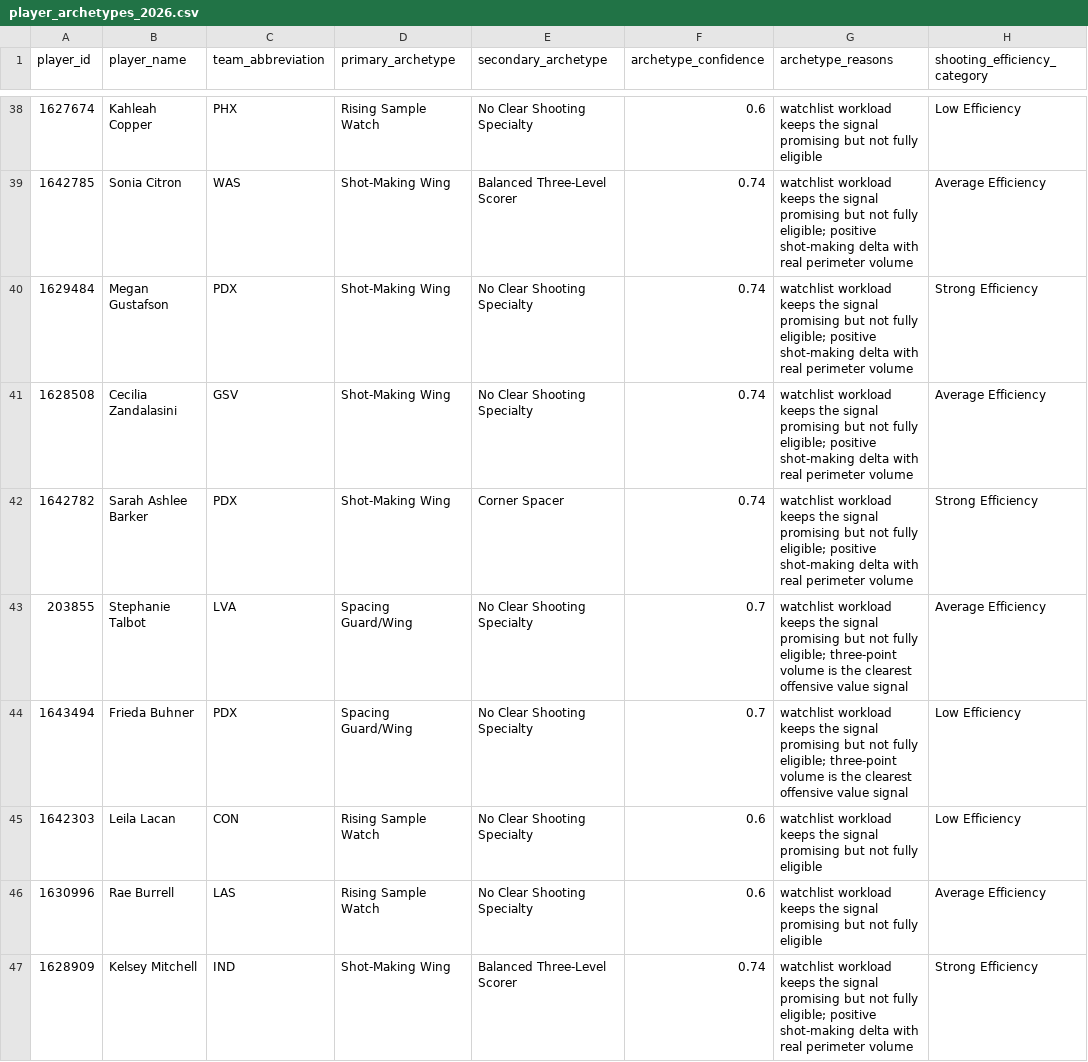
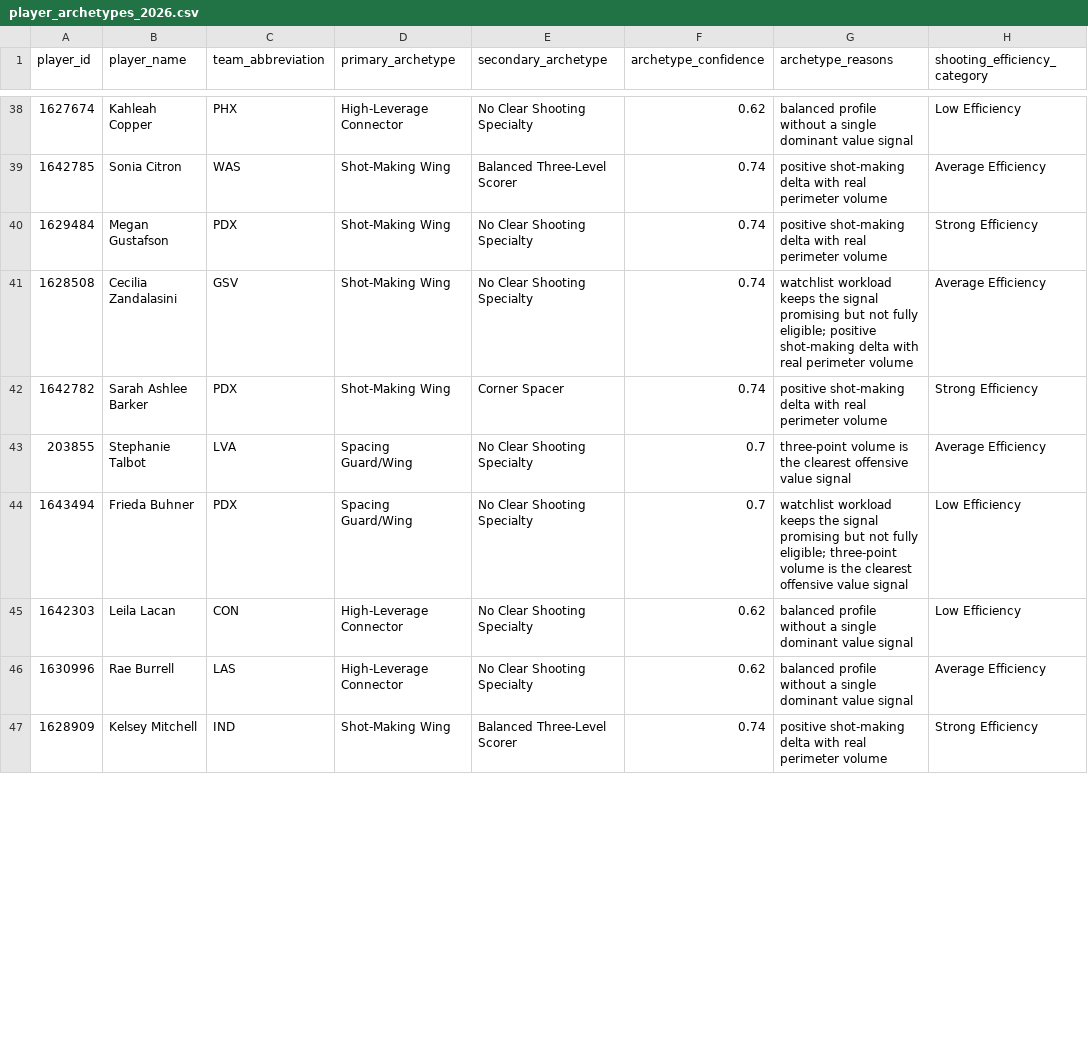
Before and after one commit to kbsmd-sportsmusicdata/wnba-pbpstats-2026-pipeline, a CSV file: analysis/midseason_allstar_value_board/data/processed/player_archetypes_2026.csv, drawn as a sheet; only a part is shown, gaps mark what is left out; the diff covers the shown part only; the diff names each change by its address in the sheet, - before the commit and + after, or states it on an @@ line.

```diff
--- a/analysis/midseason_allstar_value_board/data/processed/player_archetypes_2026.csv
+++ b/analysis/midseason_allstar_value_board/data/processed/player_archetypes_2026.csv
-D38 (primary_archetype): Rising Sample Watch
+D38 (primary_archetype): High-Leverage Connector
-F38 (archetype_confidence): 0.6
+F38 (archetype_confidence): 0.62
-G38 (archetype_reasons): watchlist workload keeps the signal promising but not fully eligible
+G38 (archetype_reasons): balanced profile without a single dominant value signal
-G39:G40 (archetype_reasons): watchlist workload keeps the signal promising but not fully eligible; positive shot-making…
+G39:G40 (archetype_reasons): positive shot-making…
-G42 (archetype_reasons): watchlist workload keeps the signal promising but not fully eligible; positive shot-making…
+G42 (archetype_reasons): positive shot-making…
-G43 (archetype_reasons): watchlist workload keeps the signal promising but not fully eligible; three-point volume…
+G43 (archetype_reasons): three-point volume…
-D45:D46 (primary_archetype): Rising Sample Watch
+D45:D46 (primary_archetype): High-Leverage Connector
-F45:F46 (archetype_confidence): 0.6
+F45:F46 (archetype_confidence): 0.62
-G45:G46 (archetype_reasons): watchlist workload keeps the signal promising but not fully eligible
+G45:G46 (archetype_reasons): balanced profile without a single dominant value signal
-G47 (archetype_reasons): watchlist workload keeps the signal promising but not fully eligible; positive shot-making…
+G47 (archetype_reasons): positive shot-making…
```
Also changed, not shown: 96 edited cells elsewhere in this file, analysis/midseason_allstar_value_board/data/viz/archetype_scatter_viz_2026.csv, analysis/midseason_allstar_value_board/data/viz/social_card_players_2026.csv, 15 other files.
